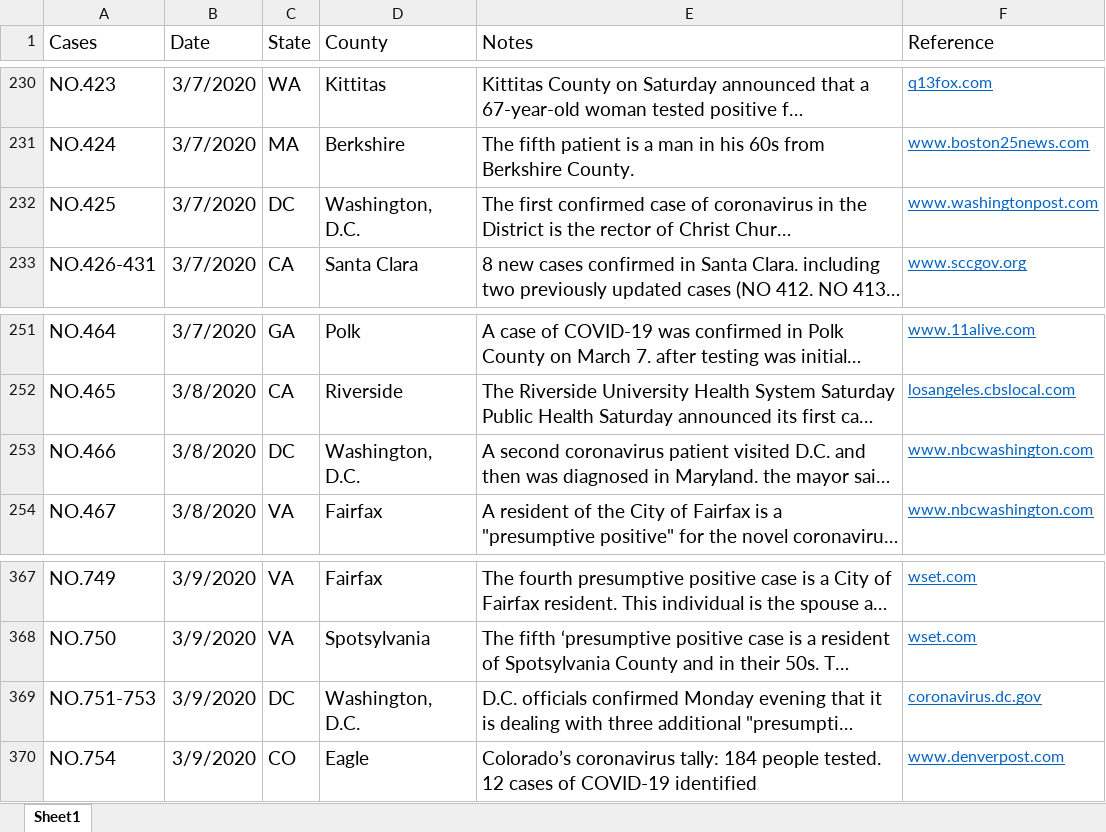
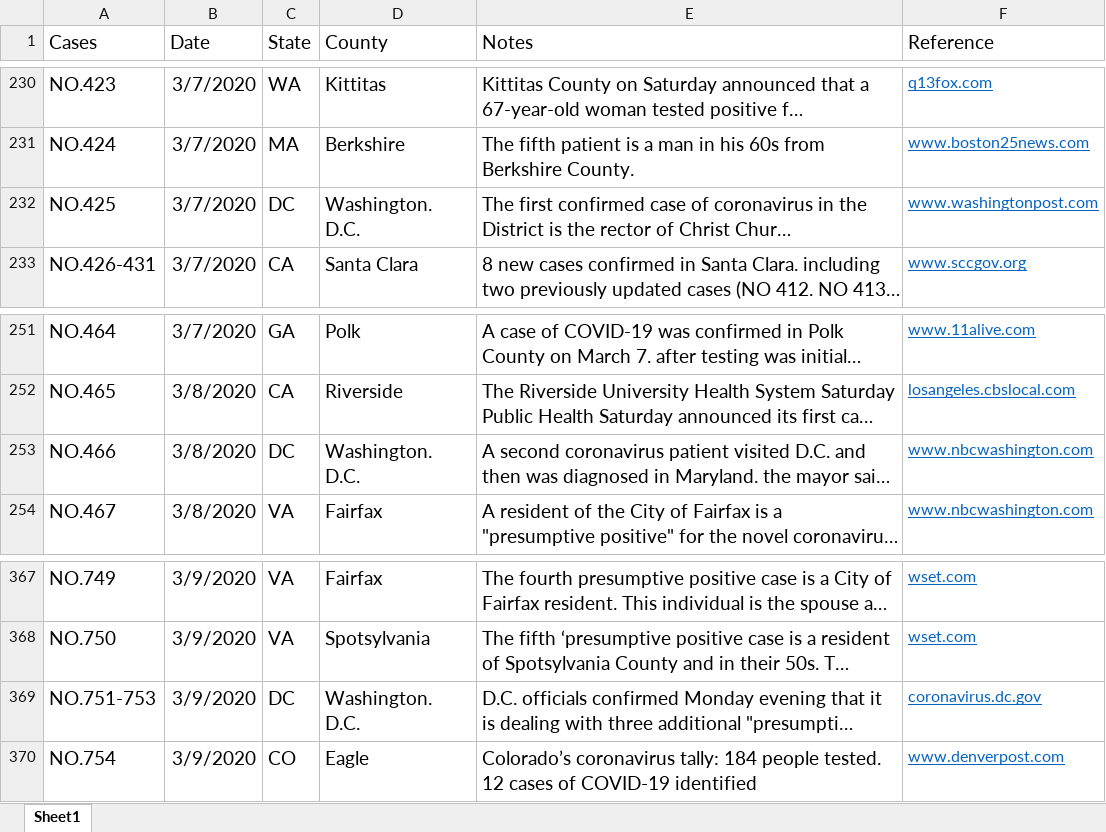
Before and after one commit to jakobzhao/virus, an Excel workbook: assets/cases.xlsx, sheet Sheet1, drawn as a sheet; only a part is shown, gaps mark what is left out; long unchanged cells end in …; values as stored, in another font and other column widths than the file's, no borders; the diff names each change by its address in the sheet, - before the commit and + after, or states it on an @@ line.

```diff
--- a/assets/cases.xlsx (sheet Sheet1)
+++ b/assets/cases.xlsx (sheet Sheet1)
-D232 (County): Washington, D.C.
+D232 (County): Washington. D.C.
-D253 (County): Washington, D.C.
+D253 (County): Washington. D.C.
-D369 (County): Washington, D.C.
+D369 (County): Washington. D.C.
```
Also changed, not shown: 3 other files.
